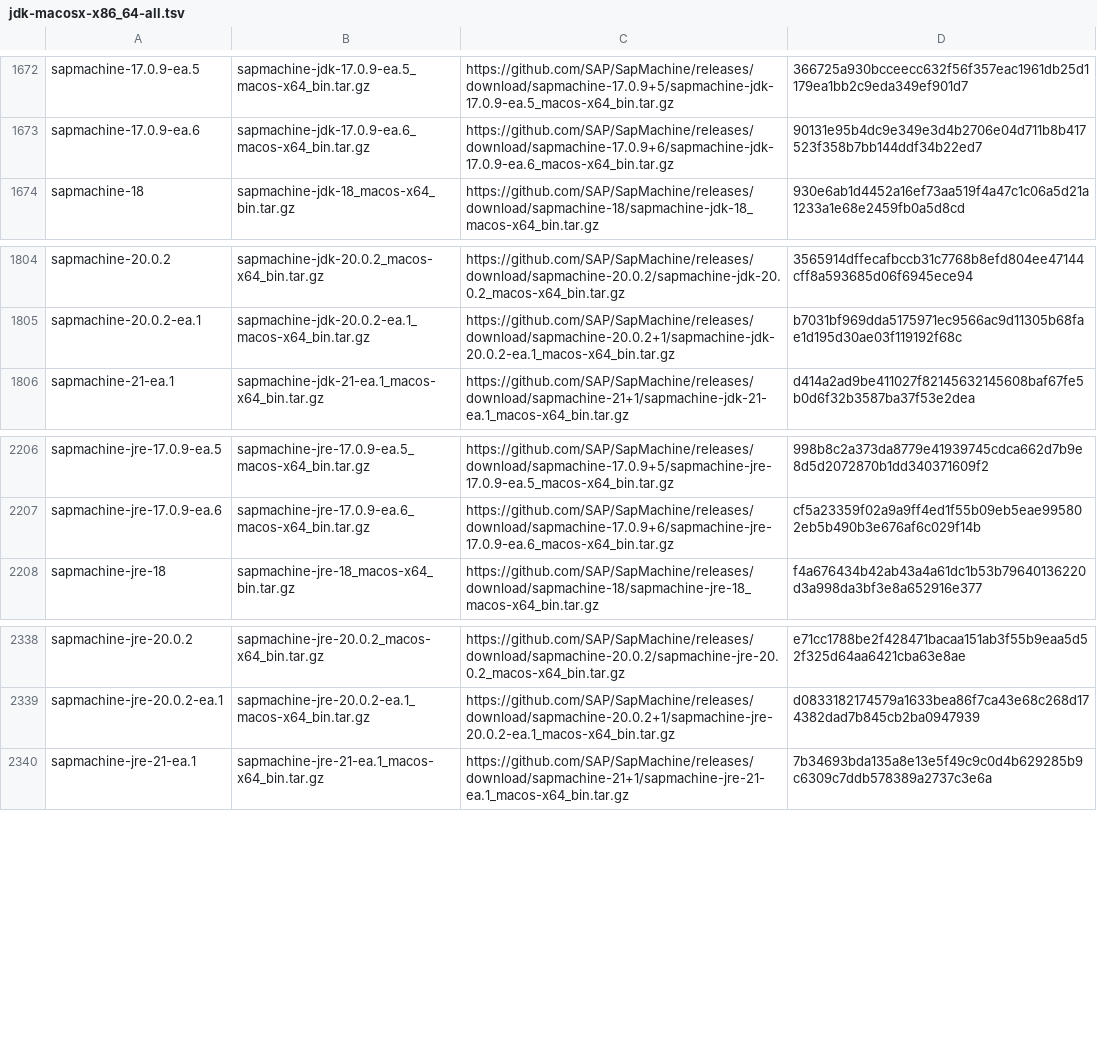
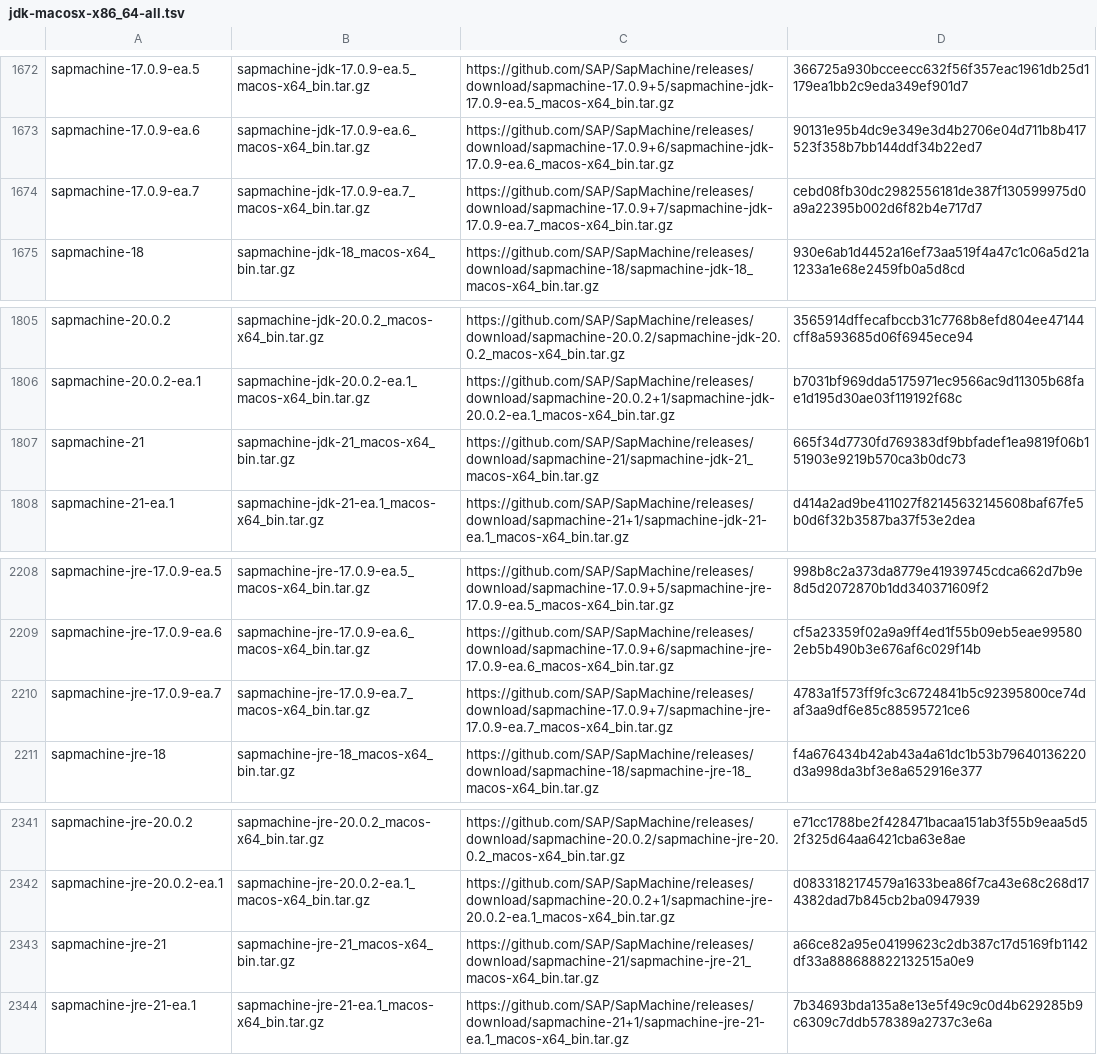
Before and after one commit to mise-plugins/rtx-java, a TSV file: data/jdk-macosx-x86_64-all.tsv, drawn as a sheet; only a part is shown, gaps mark what is left out; the diff names each change by its address in the sheet, - before the commit and + after, or states it on an @@ line.

```diff
--- a/data/jdk-macosx-x86_64-all.tsv
+++ b/data/jdk-macosx-x86_64-all.tsv
+row 1674: sapmachine-17.0.9-ea.7 | sapmachine-jdk-17.0.9-ea.7_macos-x64_bin.tar.gz | https://github.com/SAP/SapMachine/releases/download/sapmachine-17.0.9+7/sapmachine-jdk-17.0.9-ea.7_macos-x64_bin.tar.gz | cebd08fb30dc2982556181de387f130599975d0a9a22395b002d6f82b4e717d7
+row 1807: sapmachine-21 | sapmachine-jdk-21_macos-x64_bin.tar.gz | https://github.com/SAP/SapMachine/releases/download/sapmachine-21/sapmachine-jdk-21_macos-x64_bin.tar.gz | 665f34d7730fd769383df9bbfadef1ea9819f06b151903e9219b570ca3b0dc73
+row 2210: sapmachine-jre-17.0.9-ea.7 | sapmachine-jre-17.0.9-ea.7_macos-x64_bin.tar.gz | https://github.com/SAP/SapMachine/releases/download/sapmachine-17.0.9+7/sapmachine-jre-17.0.9-ea.7_macos-x64_bin.tar.gz | 4783a1f573ff9fc3c6724841b5c92395800ce74daf3aa9df6e85c88595721ce6
+row 2343: sapmachine-jre-21 | sapmachine-jre-21_macos-x64_bin.tar.gz | https://github.com/SAP/SapMachine/releases/download/sapmachine-21/sapmachine-jre-21_macos-x64_bin.tar.gz | a66ce82a95e04199623c2db387c17d5169fb1142df33a888688822132515a0e9
```
Also changed, not shown: data/jdk-linux-x86_64-ea.tsv, data/jdk-macosx-aarch64-all.tsv, 10 other files.
